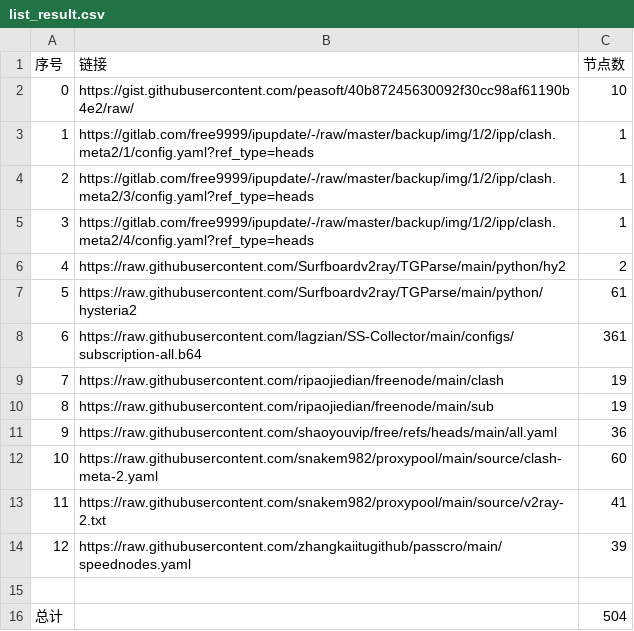
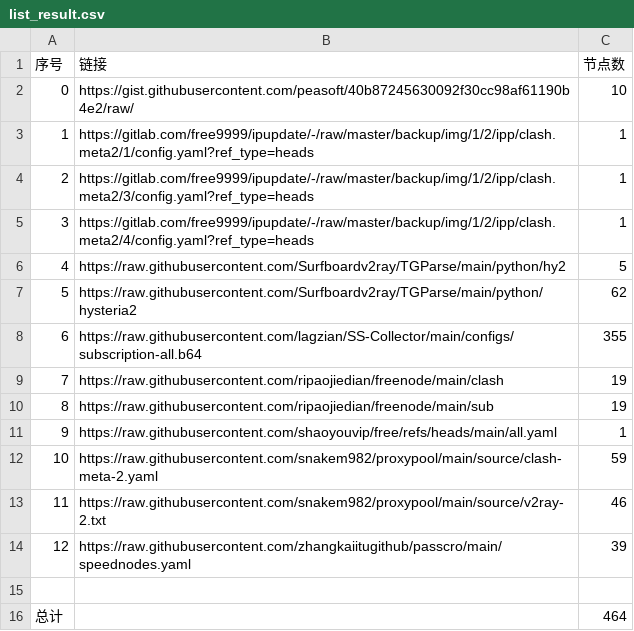
Before and after one commit to dragonfiend/AutoMergePublicNodes, a CSV file: list_result.csv, drawn as a sheet.

```diff
--- a/list_result.csv
+++ b/list_result.csv
@@ -5,12 +5,12 @@
 3,https://gitlab.com/free9999/ipupdate/-/raw/master/backup/img/1/2/ipp/clash.meta2/4/config.yaml?ref_type=heads,1
-4,https://raw.githubusercontent.com/Surfboardv2ray/TGParse/main/python/hy2,2
-5,https://raw.githubusercontent.com/Surfboardv2ray/TGParse/main/python/hysteria2,61
-6,https://raw.githubusercontent.com/lagzian/SS-Collector/main/configs/subscription-all.b64,361
+4,https://raw.githubusercontent.com/Surfboardv2ray/TGParse/main/python/hy2,5
+5,https://raw.githubusercontent.com/Surfboardv2ray/TGParse/main/python/hysteria2,62
+6,https://raw.githubusercontent.com/lagzian/SS-Collector/main/configs/subscription-all.b64,355
 7,https://raw.githubusercontent.com/ripaojiedian/freenode/main/clash,19
 8,https://raw.githubusercontent.com/ripaojiedian/freenode/main/sub,19
-9,https://raw.githubusercontent.com/shaoyouvip/free/refs/heads/main/all.yaml,36
-10,https://raw.githubusercontent.com/snakem982/proxypool/main/source/clash-meta-2.yaml,60
-11,https://raw.githubusercontent.com/snakem982/proxypool/main/source/v2ray-2.txt,41
+9,https://raw.githubusercontent.com/shaoyouvip/free/refs/heads/main/all.yaml,1
+10,https://raw.githubusercontent.com/snakem982/proxypool/main/source/clash-meta-2.yaml,59
+11,https://raw.githubusercontent.com/snakem982/proxypool/main/source/v2ray-2.txt,46
 12,https://raw.githubusercontent.com/zhangkaiitugithub/passcro/main/speednodes.yaml,39
 
-总计,,504
+总计,,464
```
Also changed, not shown: 32 other files.
